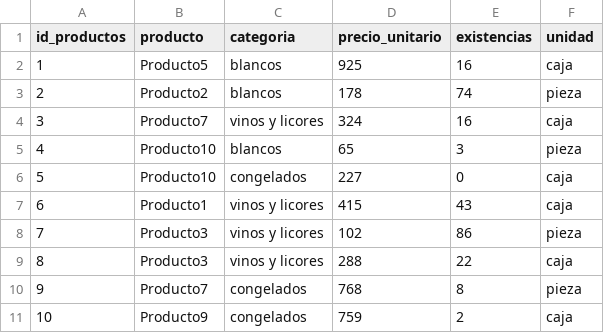
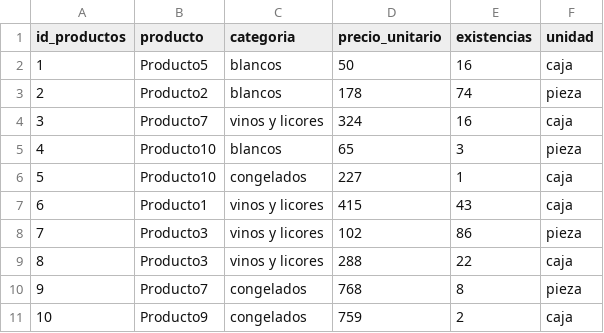
Before and after one commit to iAntonAMC/BDA, a CSV file: basepapeleria/importedfiles/productosv2.csv, drawn as a sheet.

```diff
--- a/basepapeleria/importedfiles/productosv2.csv
+++ b/basepapeleria/importedfiles/productosv2.csv
@@ -1,3 +1,3 @@
 id_productos,producto,categoria,precio_unitario,existencias,unidad
-1,Producto5,blancos,925,16,caja
+1,Producto5,blancos,50,16,caja
 2,Producto2,blancos,178,74,pieza
@@ -5,3 +5,3 @@ id_productos,producto,categoria,precio_unitario,existencias,unidad
 4,Producto10,blancos,65,3,pieza
-5,Producto10,congelados,227,0,caja
+5,Producto10,congelados,227,1,caja
 6,Producto1,vinos y licores,415,43,caja
```
Also changed, not shown: 15 other files.
